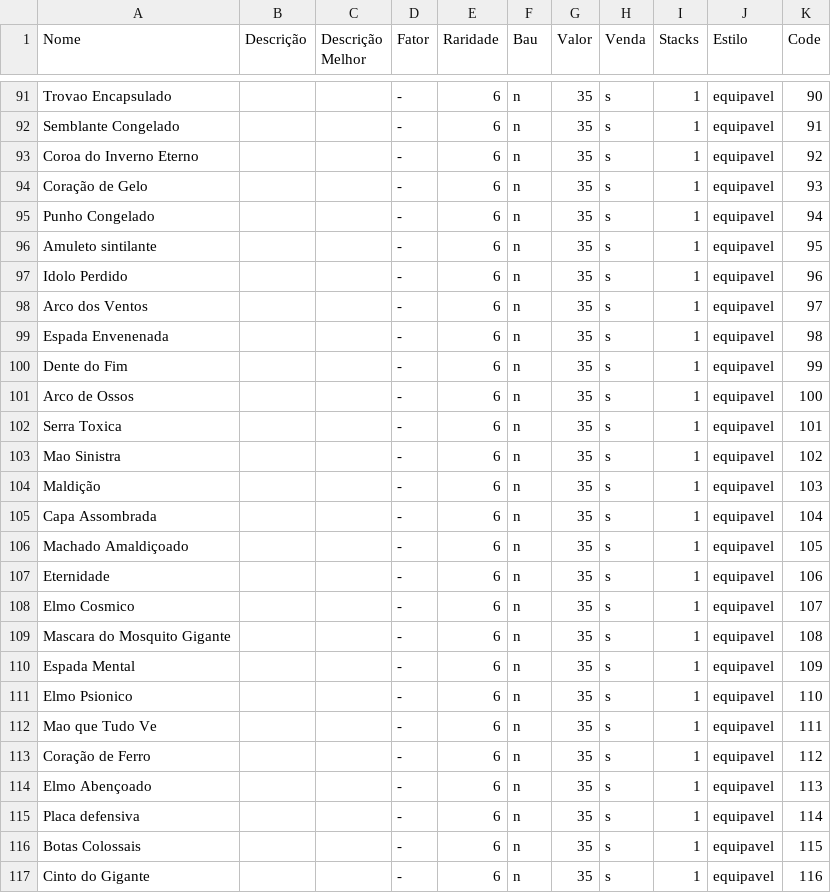
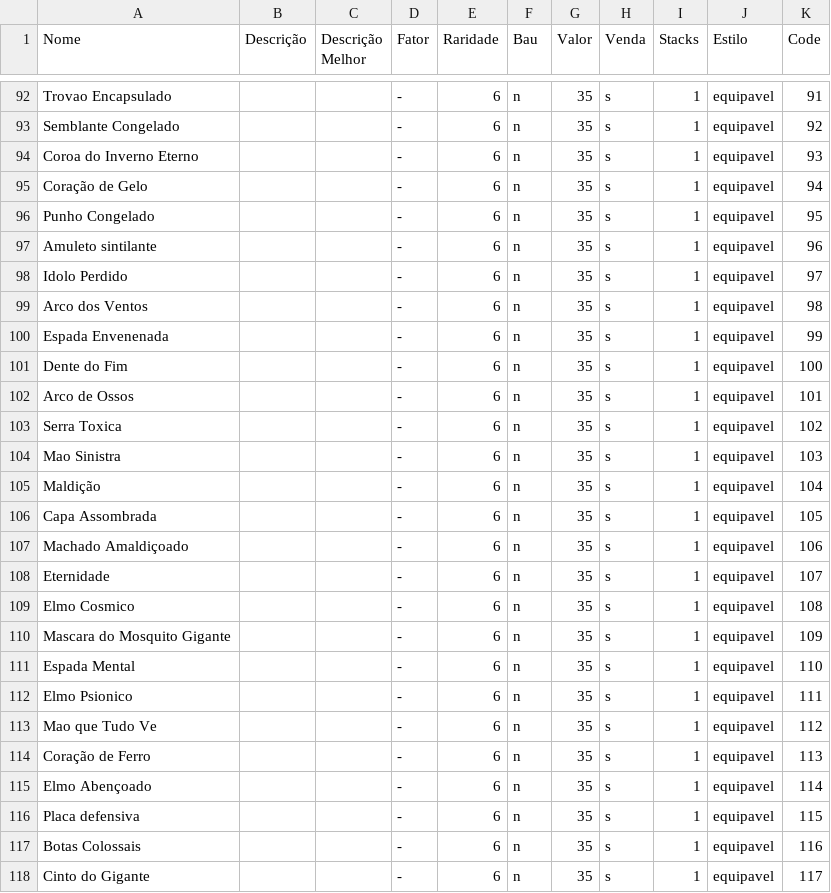
Before and after one commit to Leonn190/Pokemon-Global-Server-Definitivo, a CSV file: Dados/Tabelas/Pokemon Global Server - Itens.csv, drawn as a sheet; only a part is shown, gaps mark what is left out; addresses are those after the commit; the diff covers the shown part only; the diff names each change by its address in the sheet, - before the commit and + after, or states it on an @@ line.

```diff
--- a/Dados/Tabelas/Pokemon Global Server - Itens.csv
+++ b/Dados/Tabelas/Pokemon Global Server - Itens.csv
-K92 (Code): 90
+K92 (Code): 91
-K93 (Code): 91
+K93 (Code): 92
-K94 (Code): 92
+K94 (Code): 93
-K95 (Code): 93
+K95 (Code): 94
-K96 (Code): 94
+K96 (Code): 95
-K97 (Code): 95
+K97 (Code): 96
-K98 (Code): 96
+K98 (Code): 97
-K99 (Code): 97
+K99 (Code): 98
-K100 (Code): 98
+K100 (Code): 99
-K101 (Code): 99
+K101 (Code): 100
-K102 (Code): 100
+K102 (Code): 101
-K103 (Code): 101
+K103 (Code): 102
-K104 (Code): 102
+K104 (Code): 103
-K105 (Code): 103
+K105 (Code): 104
-K106 (Code): 104
+K106 (Code): 105
-K107 (Code): 105
+K107 (Code): 106
-K108 (Code): 106
+K108 (Code): 107
-K109 (Code): 107
+K109 (Code): 108
-K110 (Code): 108
+K110 (Code): 109
-K111 (Code): 109
+K111 (Code): 110
-K112 (Code): 110
+K112 (Code): 111
-K113 (Code): 111
+K113 (Code): 112
-K114 (Code): 112
+K114 (Code): 113
-K115 (Code): 113
+K115 (Code): 114
-K116 (Code): 114
+K116 (Code): 115
-K117 (Code): 115
+K117 (Code): 116
-K118 (Code): 116
+K118 (Code): 117
```
Also changed, not shown: 1 added row and 53 edited cells elsewhere in this file, 24 other files.
